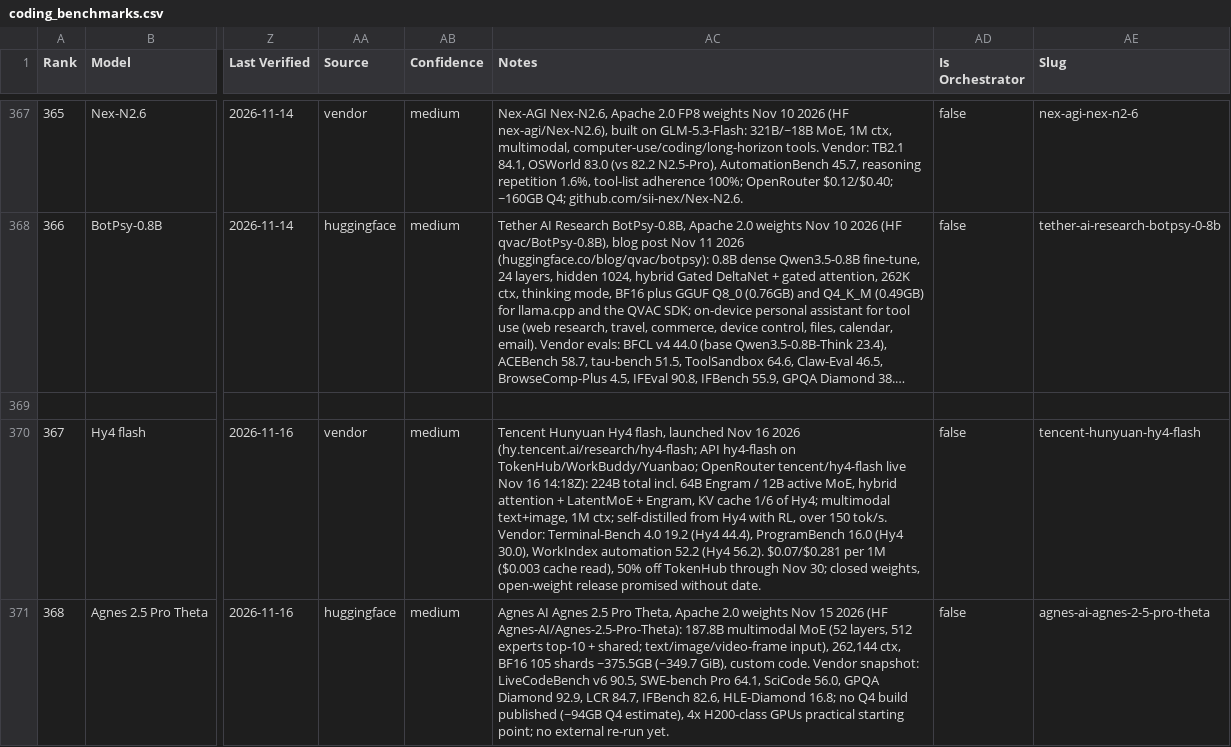
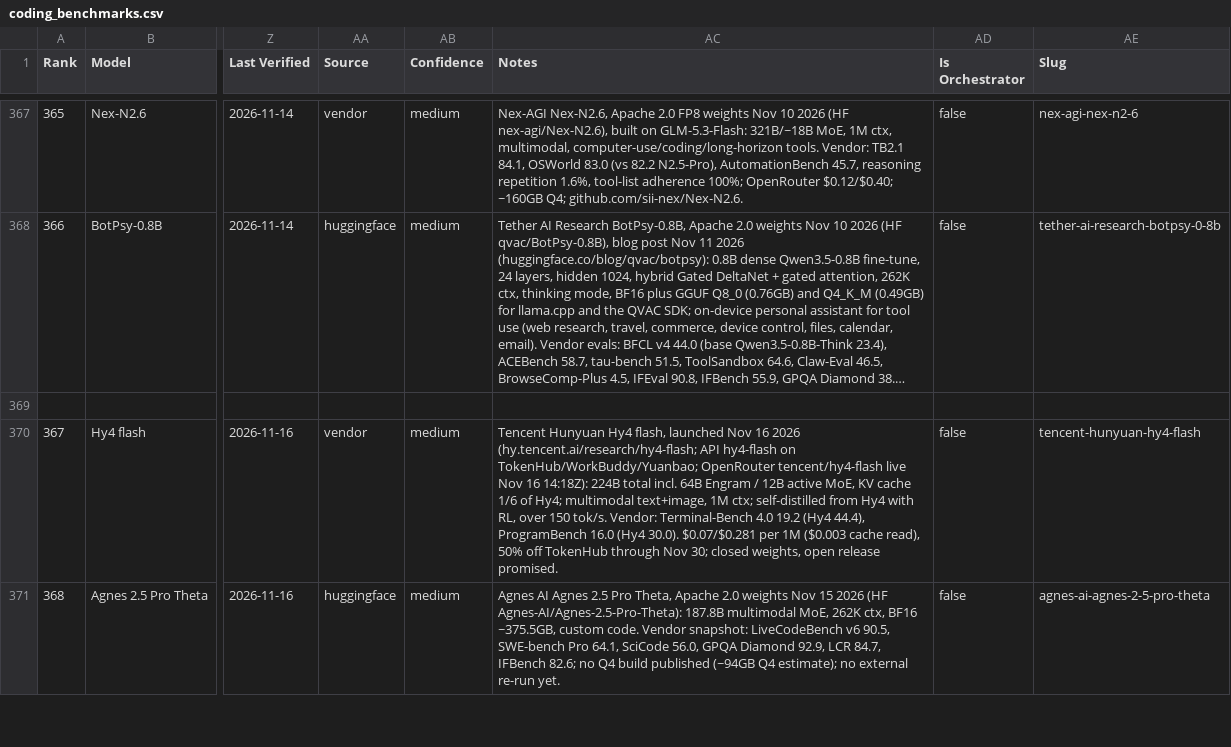
Before and after one commit to sachindeepcleaning-coder/ai-tracker, a CSV file: coding_benchmarks.csv, drawn as a sheet; only a part is shown, gaps mark what is left out; long unchanged cells end in …; the diff covers the shown part only; the diff names each change by its address in the sheet, - before the commit and + after, or states it on an @@ line.

```diff
--- a/coding_benchmarks.csv
+++ b/coding_benchmarks.csv
-AC370 (Notes): …active MoE, hybrid attention + LatentMoE + Engram, KV cache 1/6 of Hy4; multimodal text+image, 1M ctx; self-distilled from Hy4 with RL, over 150 tok/s. Vendor: Terminal-Bench 4.0 19.2 (Hy4 44.4), ProgramBench 16.0 (Hy4 30.0), WorkIndex automation 52.2 (Hy4 56.2). $0.07/$0.281 per 1M ($0.003 cache read), 50% off TokenHub through Nov 30; closed weights, open-weight release promised without date.
+AC370 (Notes): …active MoE, KV cache 1/6 of Hy4; multimodal text+image, 1M ctx; self-distilled from Hy4 with RL, over 150 tok/s. Vendor: Terminal-Bench 4.0 19.2 (Hy4 44.4), ProgramBench 16.0 (Hy4 30.0). $0.07/$0.281 per 1M ($0.003 cache read), 50% off TokenHub through Nov 30; closed weights, open release promised.
-AC371 (Notes): …187.8B multimodal MoE (52 layers, 512 experts top-10 + shared; text/image/video-frame input), 262,144 ctx, BF16 105 shards ~375.5GB (~349.7 GiB), custom code. Vendor snapshot: LiveCodeBench v6 90.5, SWE-bench Pro 64.1, SciCode 56.0, GPQA Diamond 92.9, LCR 84.7, IFBench 82.6, HLE-Diamond 16.8; no Q4 build published (~94GB Q4 estimate), 4x H200-class GPUs practical starting point; no external…
+AC371 (Notes): …187.8B multimodal MoE, 262K ctx, BF16 ~375.5GB, custom code. Vendor snapshot: LiveCodeBench v6 90.5, SWE-bench Pro 64.1, SciCode 56.0, GPQA Diamond 92.9, LCR 84.7, IFBench 82.6; no Q4 build published (~94GB Q4 estimate); no external…
```
Also changed, not shown: 6 added rows and 1 edited cell elsewhere in this file, 6 other files.
